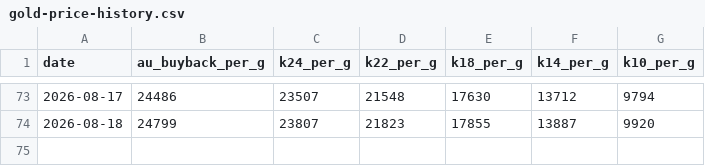
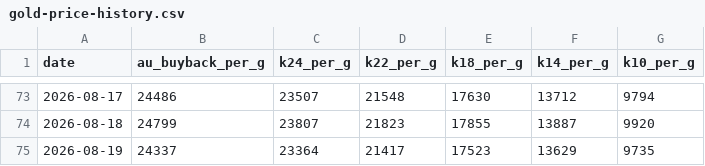
Before and after one commit to webmaster0818/kin-kaitori-biyori, a CSV file: public/data/gold-price-history.csv, drawn as a sheet; only a part is shown, gaps mark what is left out.

Commit message:
Daily gold price data: 2026-08-19

```diff
--- a/public/data/gold-price-history.csv
+++ b/public/data/gold-price-history.csv
@@ -74 +74,2 @@
 2026-08-18,24799,23807,21823,17855,13887,9920
+2026-08-19,24337,23364,21417,17523,13629,9735
```
Also changed, not shown: 7 other files.
